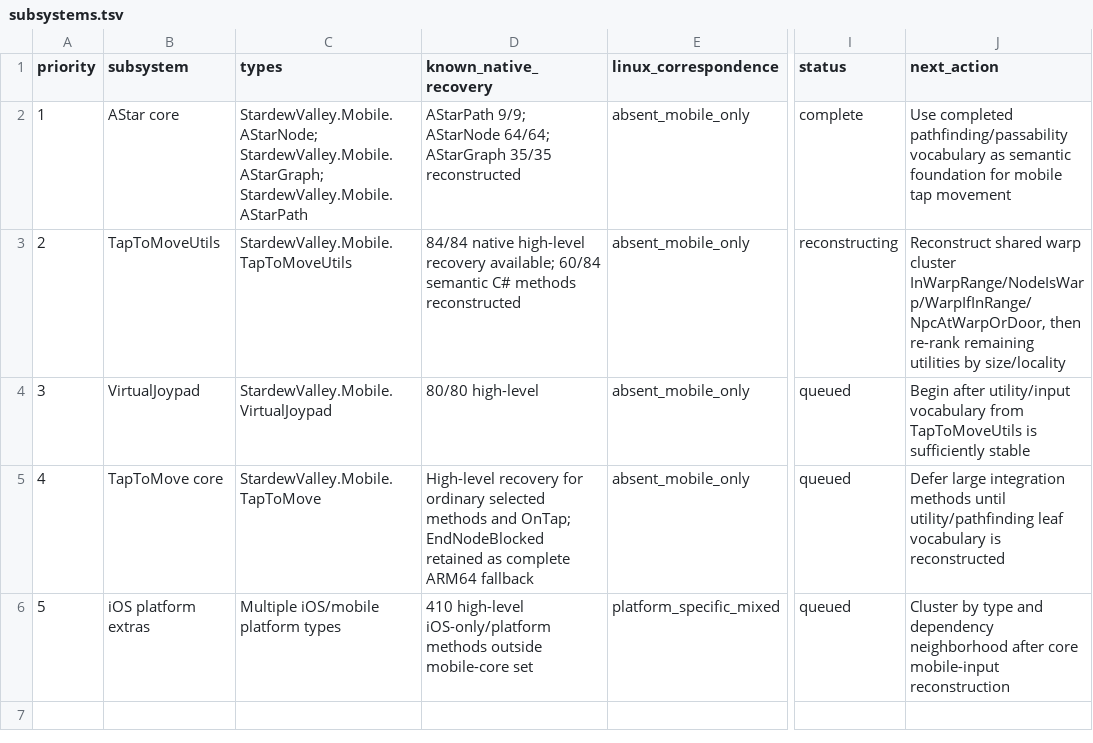
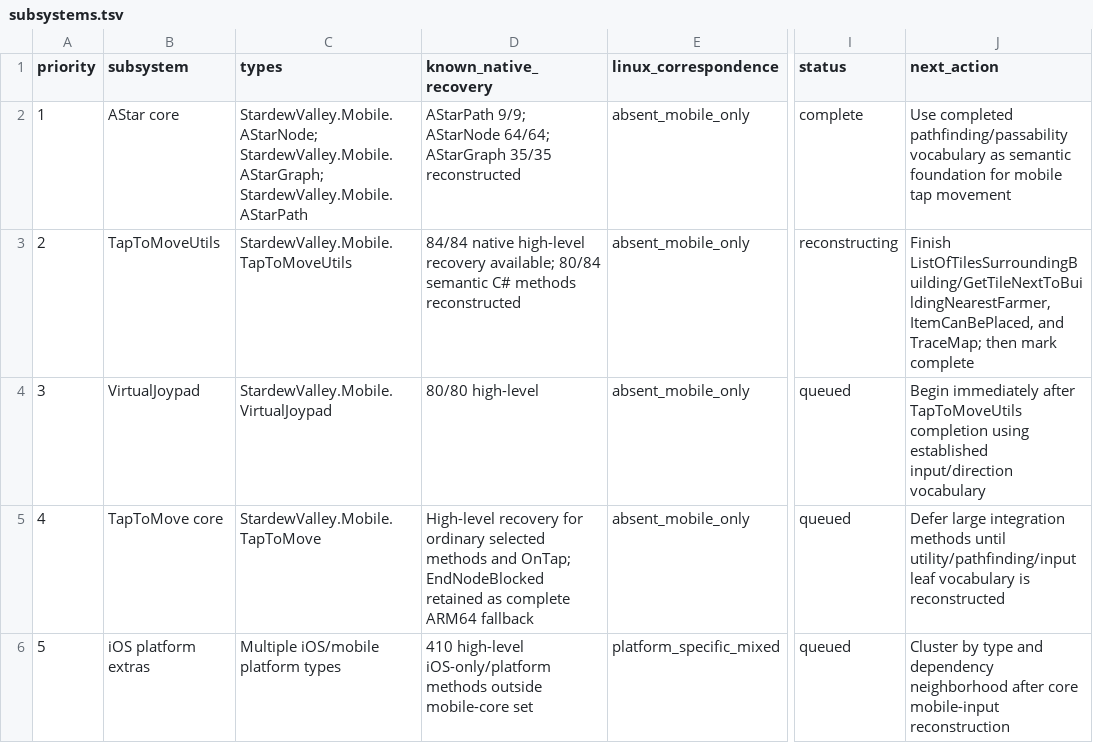
Before and after one commit to zaidifm/Stardew-Valley-Decomps, a TSV file: ios/1.6.15.1-25156/reconstruction/subsystems.tsv, drawn as a sheet; only a part is shown, gaps mark what is left out; the diff names each change by its address in the sheet, - before the commit and + after, or states it on an @@ line.

Commit message:
Update subsystem status to TapToMoveUtils 80 of 84

```diff
--- a/ios/1.6.15.1-25156/reconstruction/subsystems.tsv
+++ b/ios/1.6.15.1-25156/reconstruction/subsystems.tsv
-D3 (known_native_recovery): …recovery available; 60/84 semantic C#…
+D3 (known_native_recovery): …recovery available; 80/84 semantic C#…
-J3 (next_action): Reconstruct shared warp cluster InWarpRange/NodeIsWarp/WarpIfInRange/NpcAtWarpOrDoor, then re-rank remaining utilities by size/locality
+J3 (next_action): Finish ListOfTilesSurroundingBuilding/GetTileNextToBuildingNearestFarmer, ItemCanBePlaced, and TraceMap; then mark complete
-J4 (next_action): Begin after utility/input vocabulary from TapToMoveUtils is sufficiently stable
+J4 (next_action): Begin immediately after TapToMoveUtils completion using established input/direction vocabulary
-J5 (next_action): …methods until utility/pathfinding leaf vocabulary…
+J5 (next_action): …methods until utility/pathfinding/input leaf vocabulary…
```
